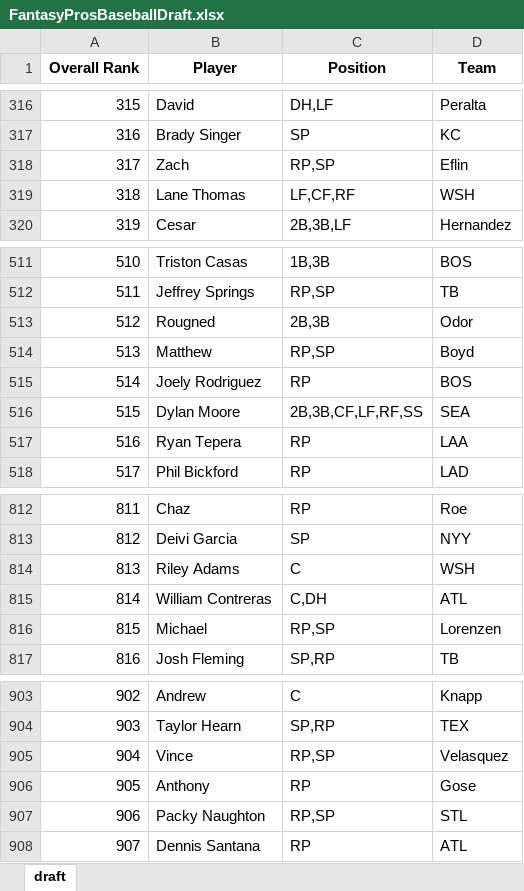
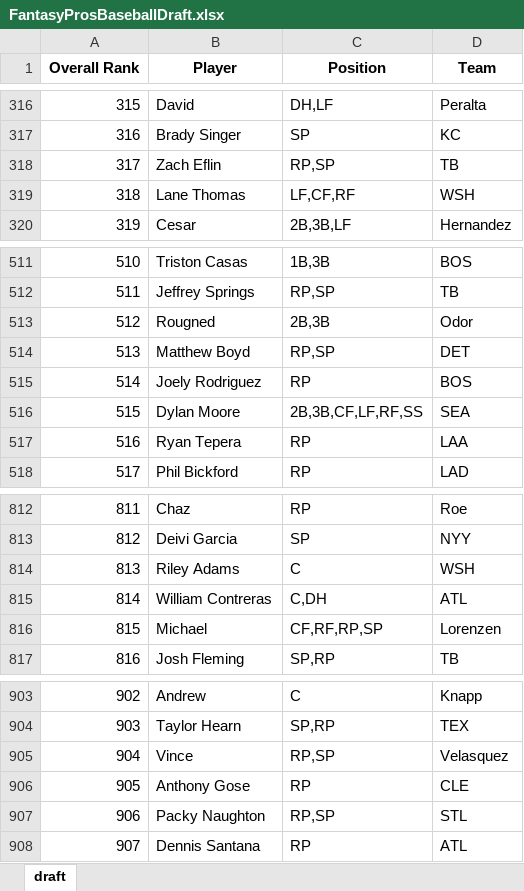
Before and after one commit to barbacbd/FantasyRankings, an Excel workbook: docs/FantasyProsBaseballDraft.xlsx, sheet draft, drawn as a sheet; only a part is shown, gaps mark what is left out; values as stored, in another font and other column widths than the file's, no borders; the diff names each change by its address in the sheet, - before the commit and + after, or states it on an @@ line.

Commit message:
[Automated Commit]: Updating fantasy rankings information.

```diff
--- a/docs/FantasyProsBaseballDraft.xlsx (sheet draft)
+++ b/docs/FantasyProsBaseballDraft.xlsx (sheet draft)
-B318 (Player): Zach
+B318 (Player): Zach Eflin
-D318 (Team): Eflin
+D318 (Team): TB
-B514 (Player): Matthew
+B514 (Player): Matthew Boyd
-D514 (Team): Boyd
+D514 (Team): DET
-C816 (Position): RP,SP
+C816 (Position): CF,RF,RP,SP
-B906 (Player): Anthony
+B906 (Player): Anthony Gose
-D906 (Team): Gose
+D906 (Team): CLE
```
Also changed, not shown: docs/FantasyProsBasketballDraft.xlsx, docs/FantasyProsFootballDraft.xlsx, 5 other files.
